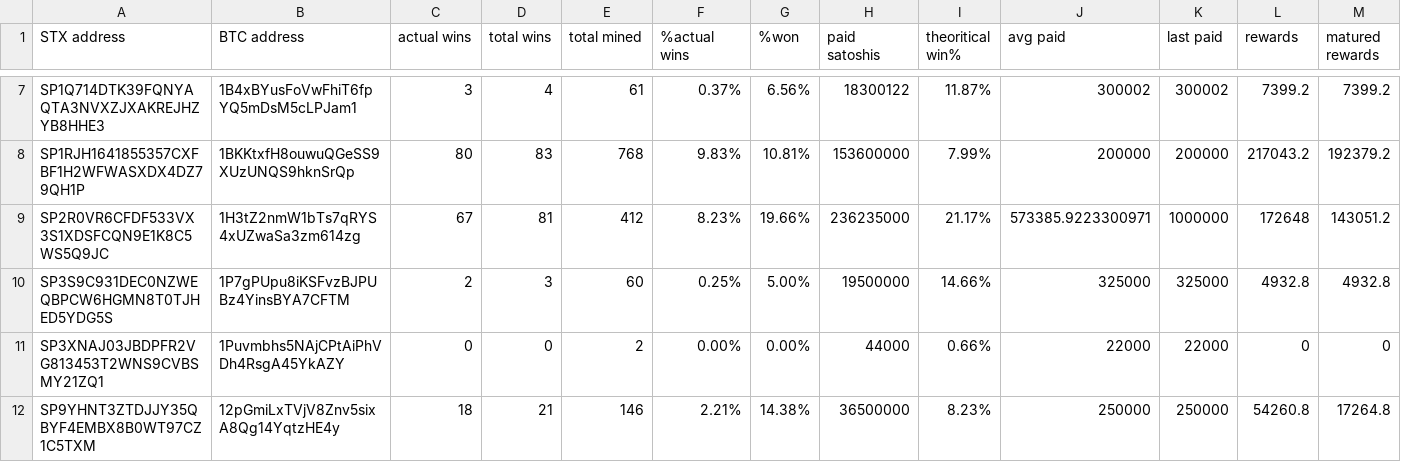
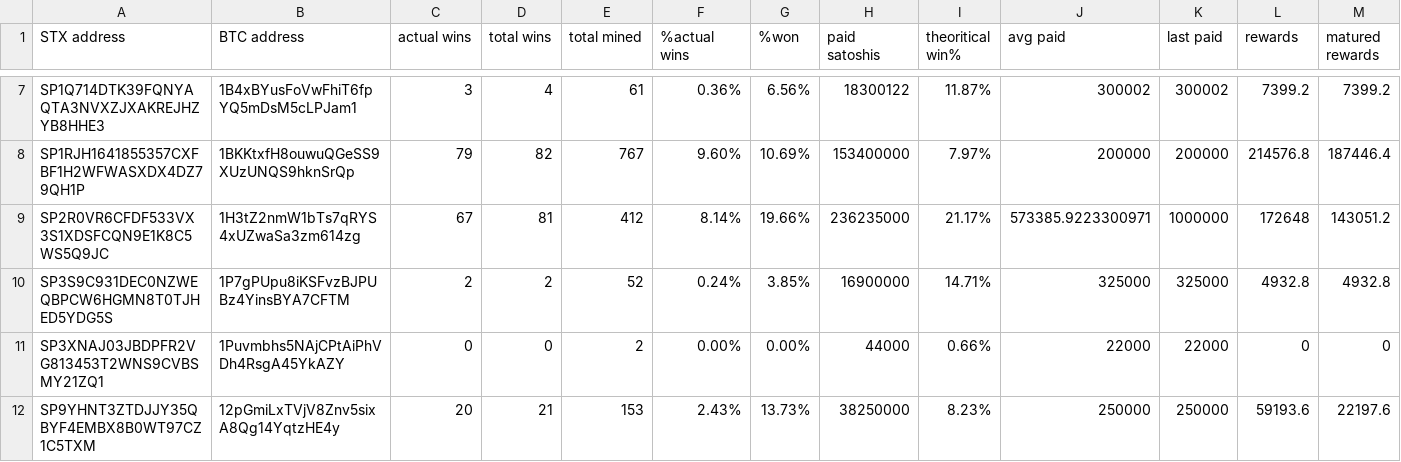
Before and after one commit to friedger/pub-stacks-dump, a CSV file: stacks-dump.csv, drawn as a sheet; only a part is shown, gaps mark what is left out; the diff covers the shown part only; the diff names each change by its address in the sheet, - before the commit and + after, or states it on an @@ line.

```diff
--- a/stacks-dump.csv
+++ b/stacks-dump.csv
-F7 (%actual wins): 0.37%
+F7 (%actual wins): 0.36%
-C8 (actual wins): 80
+C8 (actual wins): 79
-D8 (total wins): 83
+D8 (total wins): 82
-E8 (total mined): 768
+E8 (total mined): 767
-F8 (%actual wins): 9.83%
+F8 (%actual wins): 9.60%
-G8 (%won): 10.81%
+G8 (%won): 10.69%
-H8 (paid satoshis): 153600000
+H8 (paid satoshis): 153400000
-I8 (theoritical win%): 7.99%
+I8 (theoritical win%): 7.97%
-L8 (rewards): 217043.2
+L8 (rewards): 214576.8
-M8 (matured rewards): 192379.2
+M8 (matured rewards): 187446.4
-F9 (%actual wins): 8.23%
+F9 (%actual wins): 8.14%
-D10 (total wins): 3
+D10 (total wins): 2
-E10 (total mined): 60
+E10 (total mined): 52
-F10 (%actual wins): 0.25%
+F10 (%actual wins): 0.24%
-G10 (%won): 5.00%
+G10 (%won): 3.85%
-H10 (paid satoshis): 19500000
+H10 (paid satoshis): 16900000
-I10 (theoritical win%): 14.66%
+I10 (theoritical win%): 14.71%
-C12 (actual wins): 18
+C12 (actual wins): 20
-E12 (total mined): 146
+E12 (total mined): 153
-F12 (%actual wins): 2.21%
+F12 (%actual wins): 2.43%
-G12 (%won): 14.38%
+G12 (%won): 13.73%
-H12 (paid satoshis): 36500000
+H12 (paid satoshis): 38250000
-L12 (rewards): 54260.8
+L12 (rewards): 59193.6
-M12 (matured rewards): 17264.8
+M12 (matured rewards): 22197.6
```
Also changed, not shown: 1 added row and 41 edited cells elsewhere in this file, 4 other files.
